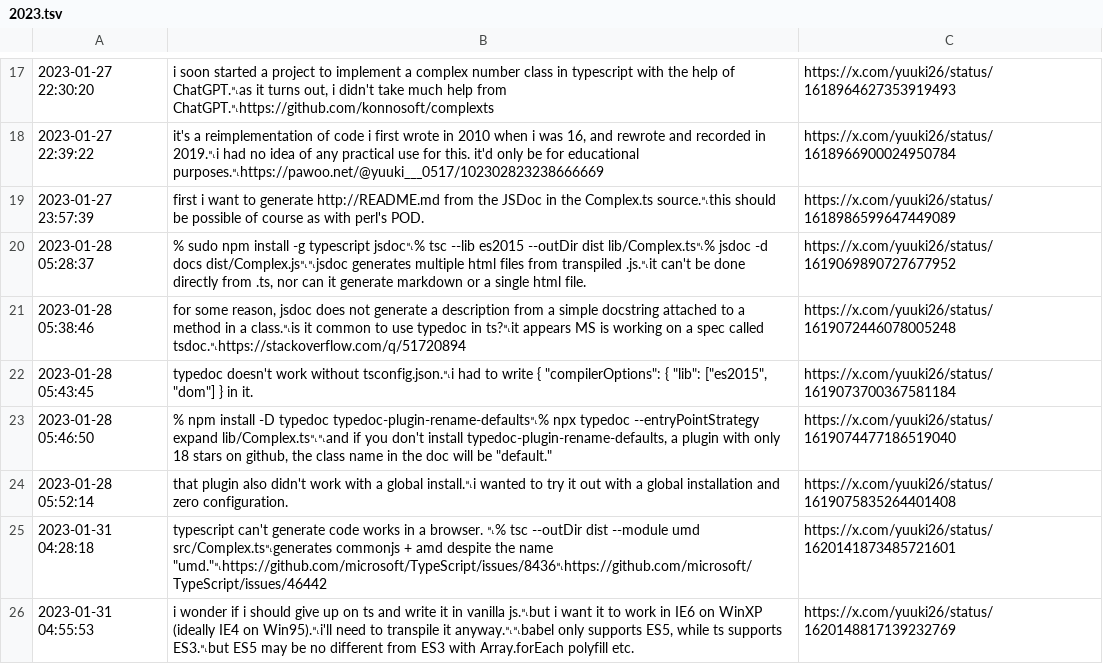
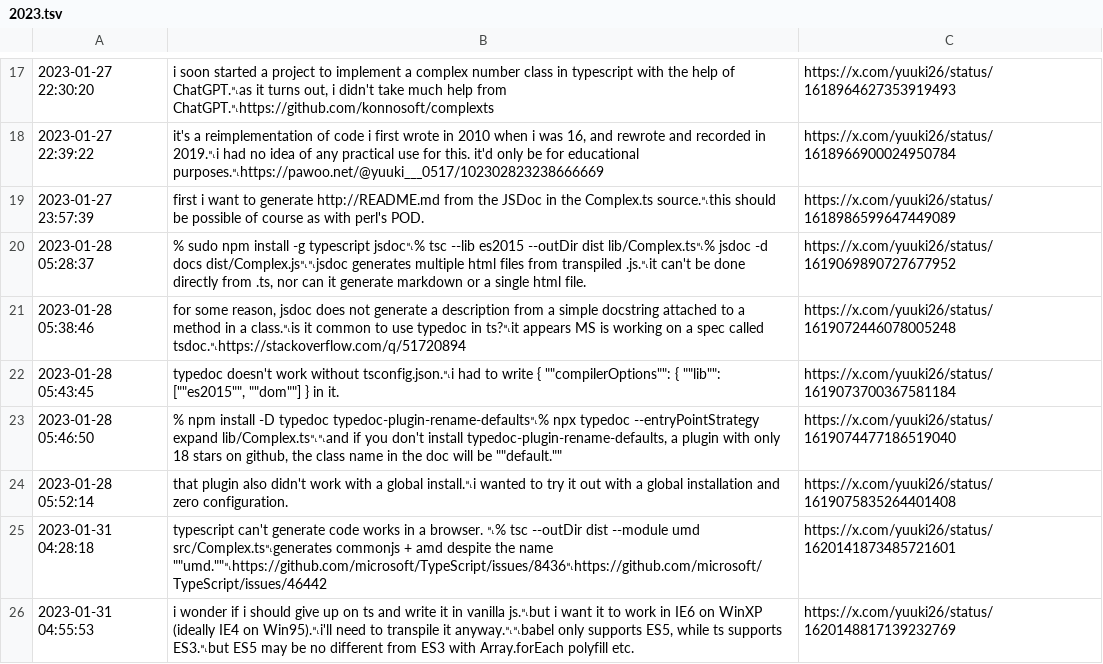
Before and after one commit to yuuki7/yuukiposts, a TSV file: en/2023.tsv, drawn as a sheet; only a part is shown, gaps mark what is left out; the diff covers the shown part only.

```diff
--- a/en/2023.tsv
+++ b/en/2023.tsv
@@ -21,6 +21,6 @@
 2023-01-28 05:38:46	for some reason, jsdoc does not generate a description from a simple docstring attached to a method in a class.␤is it common to use typedoc in ts?␤it appears MS is working on a spec called tsdoc.␤https://stackoverflow.com/q/51720894	https://x.com/yuuki26/status/1619072446078005248
-2023-01-28 05:43:45	typedoc doesn't work without tsconfig.json.␤i had to write { "compilerOptions": { "lib": ["es2015", "dom"] } in it.	https://x.com/yuuki26/status/1619073700367581184
-2023-01-28 05:46:50	% npm install -D typedoc typedoc-plugin-rename-defaults␤% npx typedoc --entryPointStrategy expand lib/Complex.ts␤␤and if you don't install typedoc-plugin-rename-defaults, a plugin with only 18 stars on github, the class name in the doc will be "default."	https://x.com/yuuki26/status/1619074477186519040
+2023-01-28 05:43:45	typedoc doesn't work without tsconfig.json.␤i had to write { ""compilerOptions"": { ""lib"": [""es2015"", ""dom""] } in it.	https://x.com/yuuki26/status/1619073700367581184
+2023-01-28 05:46:50	% npm install -D typedoc typedoc-plugin-rename-defaults␤% npx typedoc --entryPointStrategy expand lib/Complex.ts␤␤and if you don't install typedoc-plugin-rename-defaults, a plugin with only 18 stars on github, the class name in the doc will be ""default.""	https://x.com/yuuki26/status/1619074477186519040
 2023-01-28 05:52:14	that plugin also didn't work with a global install.␤i wanted to try it out with a global installation and zero configuration.	https://x.com/yuuki26/status/1619075835264401408
-2023-01-31 04:28:18	typescript can't generate code works in a browser. ␤% tsc --outDir dist --module umd src/Complex.ts␤generates commonjs + amd despite the name "umd."␤https://github.com/microsoft/TypeScript/issues/8436␤https://github.com/microsoft/TypeScript/issues/46442	https://x.com/yuuki26/status/1620141873485721601
+2023-01-31 04:28:18	typescript can't generate code works in a browser. ␤% tsc --outDir dist --module umd src/Complex.ts␤generates commonjs + amd despite the name ""umd.""␤https://github.com/microsoft/TypeScript/issues/8436␤https://github.com/microsoft/TypeScript/issues/46442	https://x.com/yuuki26/status/1620141873485721601
 2023-01-31 04:55:53	i wonder if i should give up on ts and write it in vanilla js.␤but i want it to work in IE6 on WinXP (ideally IE4 on Win95).␤i'll need to transpile it anyway.␤␤babel only supports ES5, while ts supports ES3.␤but ES5 may be no different from ES3 with Array.forEach polyfill etc.	https://x.com/yuuki26/status/1620148817139232769
```
Also changed, not shown: 64 edited cells elsewhere in this file, en/2021.tsv, en/2024.tsv, 7 other files.
